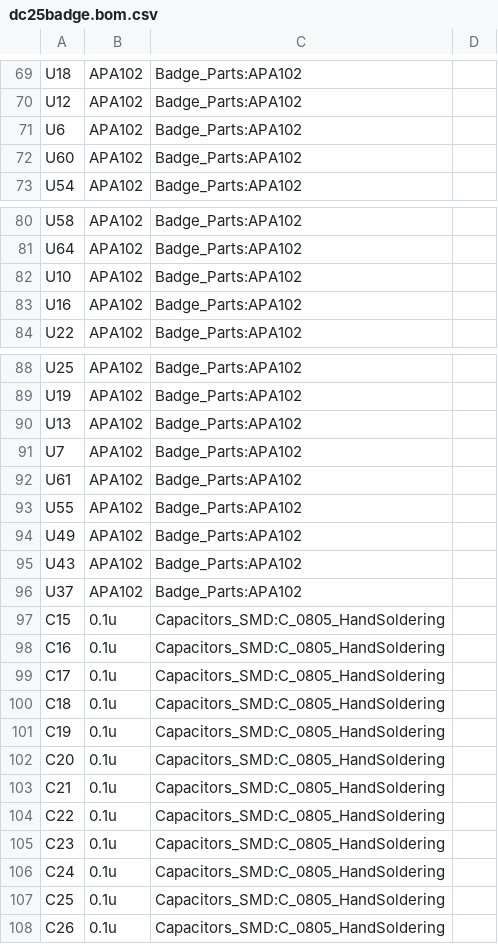
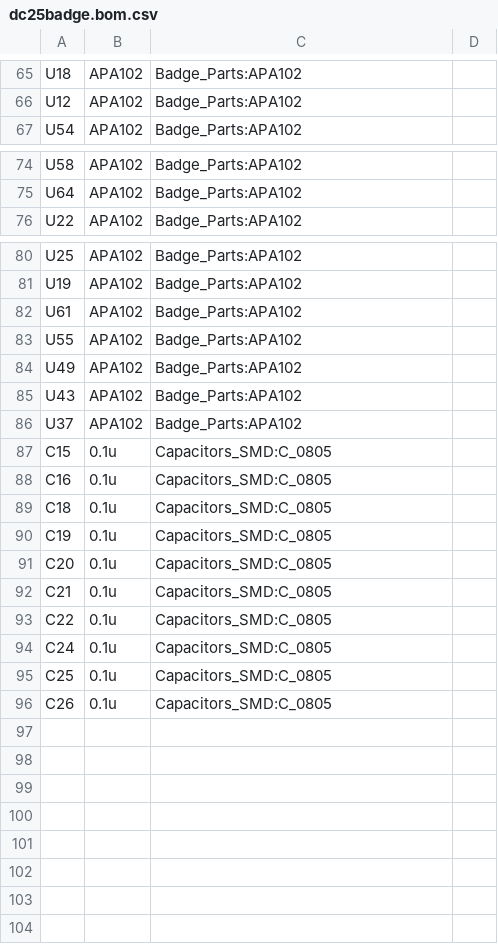
Before and after one commit to Matir/DC25Badge, a CSV file: dc25badge/dc25badge.bom.csv, drawn as a sheet; only a part is shown, gaps mark what is left out; removed rows and columns are numbered as before the commit, all else as after; the diff covers the shown part only; the diff names each change by its address in the sheet, - before the commit and + after, or states it on an @@ line.

```diff
--- a/dc25badge/dc25badge.bom.csv
+++ b/dc25badge/dc25badge.bom.csv
-row 71: U6 | APA102 | Badge_Parts:APA102
-row 72: U60 | APA102 | Badge_Parts:APA102
-row 82: U10 | APA102 | Badge_Parts:APA102
-row 83: U16 | APA102 | Badge_Parts:APA102
-row 90: U13 | APA102 | Badge_Parts:APA102
-row 91: U7 | APA102 | Badge_Parts:APA102
-C87:C88: Capacitors_SMD:C_0805_HandSoldering
+C87:C88: Capacitors_SMD:C_0805
-row 99: C17 | 0.1u | Capacitors_SMD:C_0805_HandSoldering
-C89:C93: Capacitors_SMD:C_0805_HandSoldering
+C89:C93: Capacitors_SMD:C_0805
-row 105: C23 | 0.1u | Capacitors_SMD:C_0805_HandSoldering
-C94:C96: Capacitors_SMD:C_0805_HandSoldering
+C94:C96: Capacitors_SMD:C_0805
```
Also changed, not shown: 6 added rows, 10 removed rows and 19 edited cells elsewhere in this file, 2 other files.
